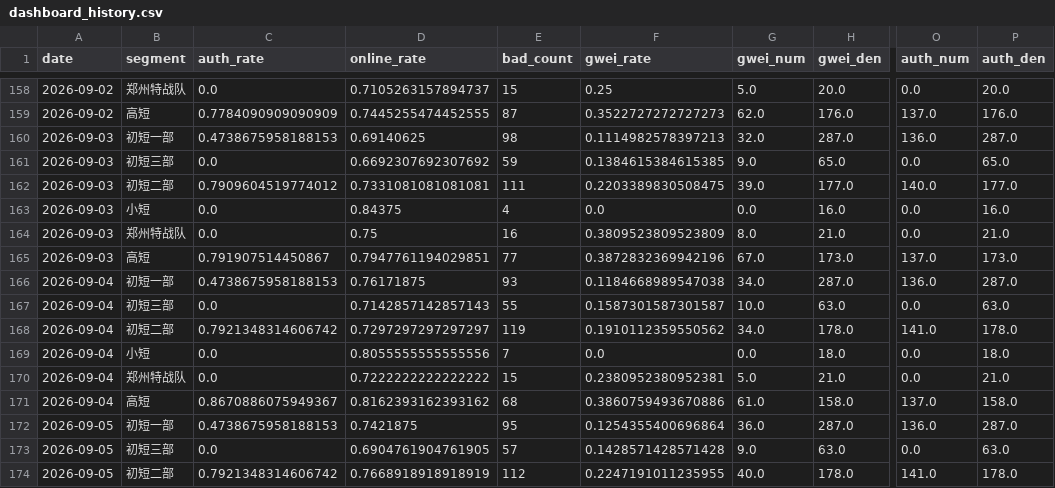
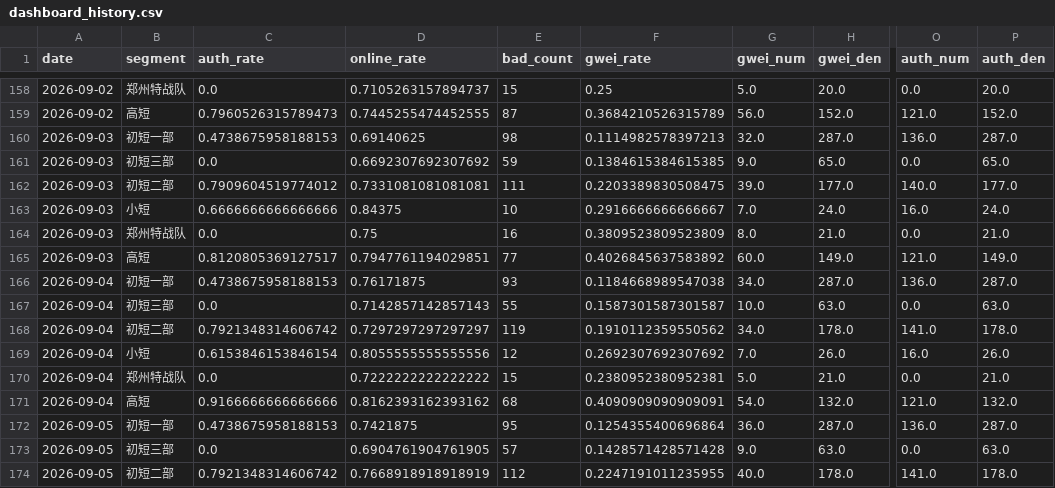
Before and after one commit to zoeyzhou111/fengling-dashboard, a CSV file: dashboard_history.csv, drawn as a sheet; only a part is shown, gaps mark what is left out; the diff covers the shown part only; the diff names each change by its address in the sheet, - before the commit and + after, or states it on an @@ line.

```diff
--- a/dashboard_history.csv
+++ b/dashboard_history.csv
-C159 (auth_rate): 0.7784090909090909
+C159 (auth_rate): 0.7960526315789473
-F159 (gwei_rate): 0.3522727272727273
+F159 (gwei_rate): 0.3684210526315789
-G159 (gwei_num): 62.0
+G159 (gwei_num): 56.0
-H159 (gwei_den): 176.0
+H159 (gwei_den): 152.0
-O159 (auth_num): 137.0
+O159 (auth_num): 121.0
-P159 (auth_den): 176.0
+P159 (auth_den): 152.0
-C163 (auth_rate): 0.0
+C163 (auth_rate): 0.6666666666666666
-E163 (bad_count): 4
+E163 (bad_count): 10
-F163 (gwei_rate): 0.0
+F163 (gwei_rate): 0.2916666666666667
-G163 (gwei_num): 0.0
+G163 (gwei_num): 7.0
-H163 (gwei_den): 16.0
+H163 (gwei_den): 24.0
-O163 (auth_num): 0.0
+O163 (auth_num): 16.0
-P163 (auth_den): 16.0
+P163 (auth_den): 24.0
-C165 (auth_rate): 0.791907514450867
+C165 (auth_rate): 0.8120805369127517
-F165 (gwei_rate): 0.3872832369942196
+F165 (gwei_rate): 0.4026845637583892
-G165 (gwei_num): 67.0
+G165 (gwei_num): 60.0
-H165 (gwei_den): 173.0
+H165 (gwei_den): 149.0
-O165 (auth_num): 137.0
+O165 (auth_num): 121.0
-P165 (auth_den): 173.0
+P165 (auth_den): 149.0
-C169 (auth_rate): 0.0
+C169 (auth_rate): 0.6153846153846154
-E169 (bad_count): 7
+E169 (bad_count): 12
-F169 (gwei_rate): 0.0
+F169 (gwei_rate): 0.2692307692307692
-G169 (gwei_num): 0.0
+G169 (gwei_num): 7.0
-H169 (gwei_den): 18.0
+H169 (gwei_den): 26.0
-O169 (auth_num): 0.0
+O169 (auth_num): 16.0
-P169 (auth_den): 18.0
+P169 (auth_den): 26.0
-C171 (auth_rate): 0.8670886075949367
+C171 (auth_rate): 0.9166666666666666
-F171 (gwei_rate): 0.3860759493670886
+F171 (gwei_rate): 0.4090909090909091
-G171 (gwei_num): 61.0
+G171 (gwei_num): 54.0
-H171 (gwei_den): 158.0
+H171 (gwei_den): 132.0
-O171 (auth_num): 137.0
+O171 (auth_num): 121.0
-P171 (auth_den): 158.0
+P171 (auth_den): 132.0
```
Also changed, not shown: 55 edited cells elsewhere in this file, 12 other files.
